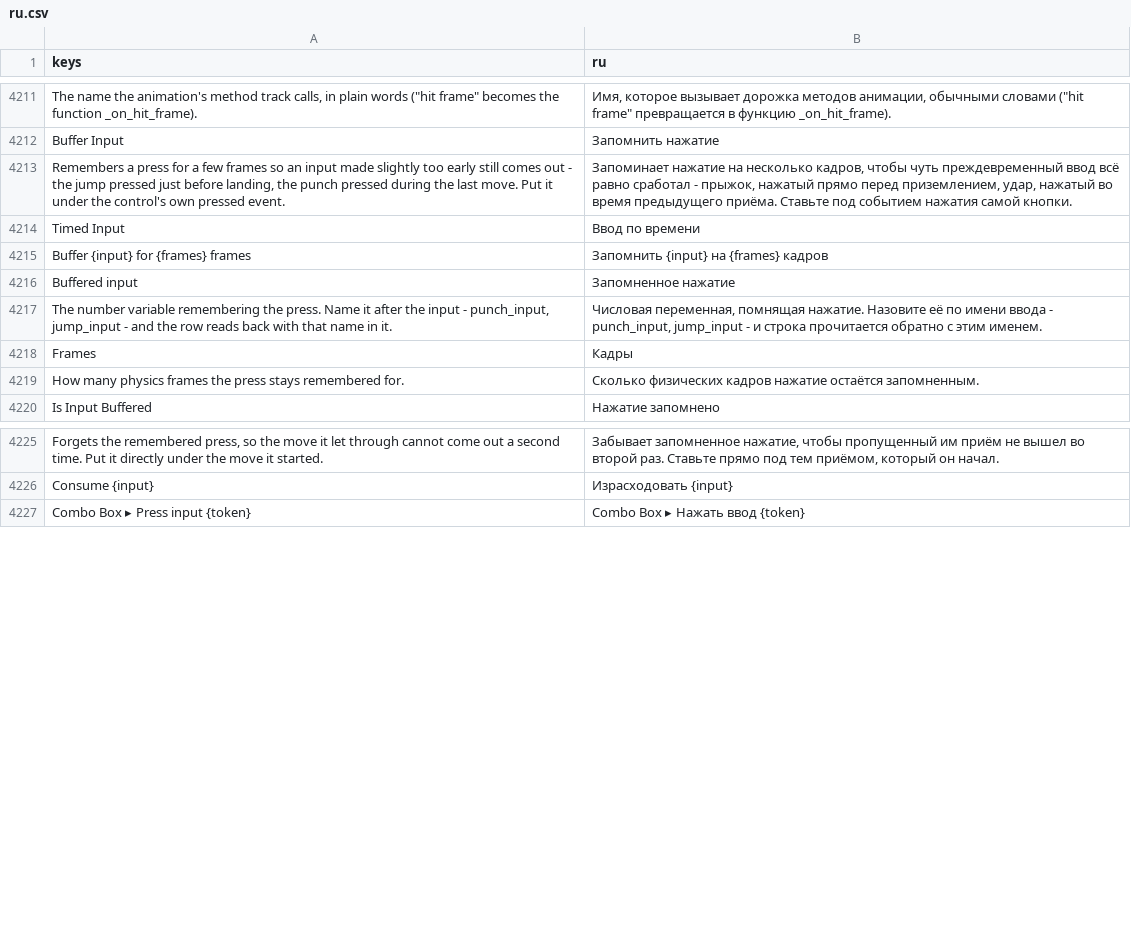
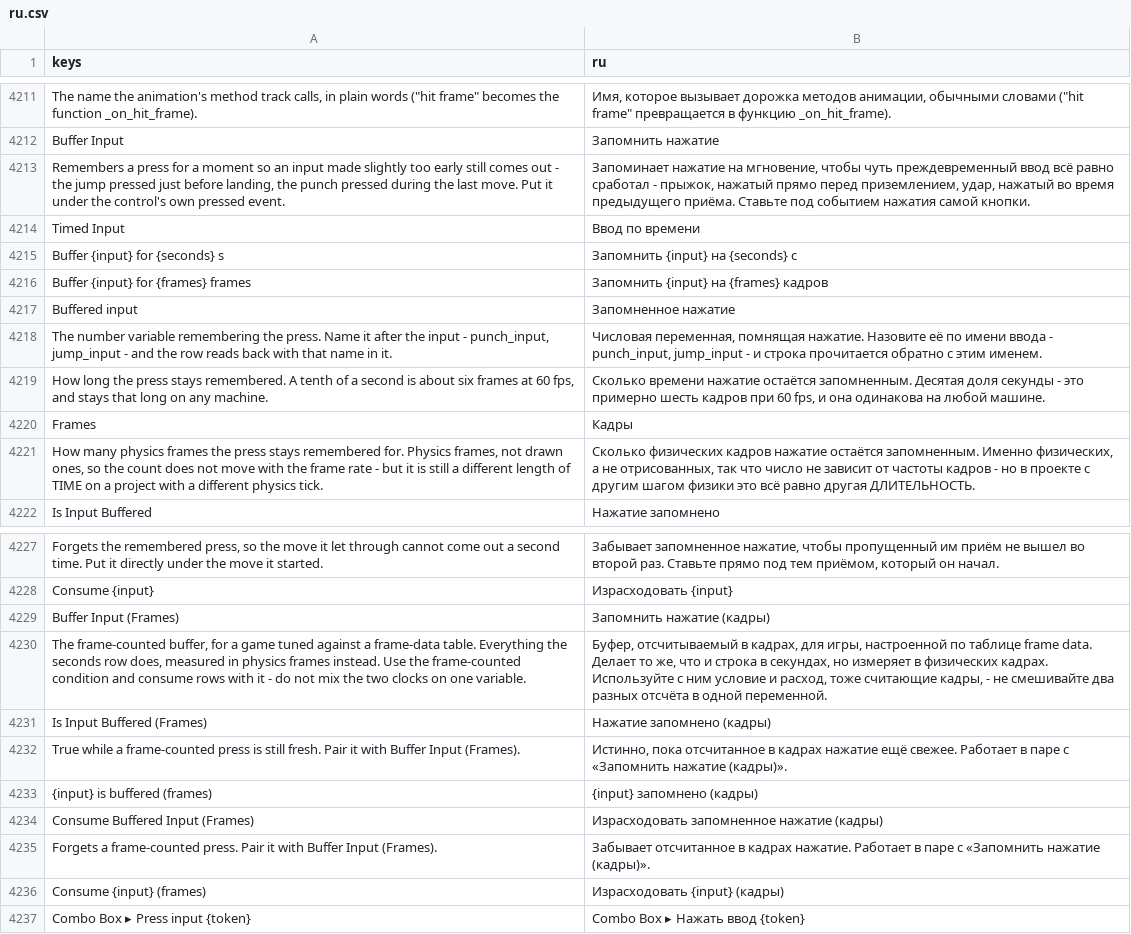
Before and after one commit to SalmanShhh/Godot-EventSheet-Visual-Scripting, a CSV file: addons/eventsheet/translations/ru.csv, drawn as a sheet; only a part is shown, gaps mark what is left out; removed rows and columns are numbered as before the commit, all else as after; the diff names each change by its address in the sheet, - before the commit and + after, or states it on an @@ line.

Commit message:
feat(input): a buffered press is measured in seconds, and the frame count is a row of its own
A buffer written in frames is a different length of time on every machine:
six frames is 100 ms at 60 fps and 50 ms at 120 fps. Buffer Input, Is Input
Buffered and Consume Buffered Input now count seconds on the module's own
clock, defaulting to 0.1 s. The frame-counted trio ships beside them, named
(Frames), for games tuned against a frame-data table. The seconds row stays
out of the reverse index on purpose - its line is the one every deadline in
every project writes, including Open Input Window's second line - while the
frame spelling still reads back. The Combo Fighter showcase buffers in
seconds on a float variable, and all nine catalogs carry the new rows.

```diff
--- a/addons/eventsheet/translations/ru.csv
+++ b/addons/eventsheet/translations/ru.csv
-A4213 (keys): …for a few frames so an…
+A4213 (keys): …for a moment so an…
-B4213 (ru): …нажатие на несколько кадров, чтобы чуть…
+B4213 (ru): …нажатие на мгновение, чтобы чуть…
+row 4215: Buffer {input} for {seconds} s | Запомнить {input} на {seconds} с
+row 4219: How long the press stays remembered. A tenth of a second is about six frames at 60 fps, and stays that long on any machine. | Сколько времени нажатие остаётся запомненным. Десятая доля секунды - это примерно шесть кадров при 60 fps, и она одинакова на любой машине.
-row 4219: How many physics frames the press stays remembered for. | Сколько физических кадров нажатие остаётся запомненным.
+row 4221: How many physics frames the press stays remembered for. Physics frames, not drawn ones, so the count does not move with the frame rate - but it is still a different length of TIME on a project with a different physics tick. | Сколько физических кадров нажатие остаётся запомненным. Именно физических, а не отрисованных, так что число не зависит от частоты кадров - но в проекте с другим шагом физики это всё равно другая ДЛИТЕЛЬНОСТЬ.
+row 4229: Buffer Input (Frames) | Запомнить нажатие (кадры)
+row 4230: The frame-counted buffer, for a game tuned against a frame-data table. Everything the seconds row does, measured in physics frames instead. Use the frame-counted condition and consume rows with it - do not mix the two clocks on one variable. | Буфер, отсчитываемый в кадрах, для игры, настроенной по таблице frame data. Делает то же, что и строка в секундах, но измеряет в физических кадрах. Используйте с ним условие и расход, тоже считающие кадры, - не смешивайте два разных отсчёта в одной переменной.
+row 4231: Is Input Buffered (Frames) | Нажатие запомнено (кадры)
+row 4232: True while a frame-counted press is still fresh. Pair it with Buffer Input (Frames). | Истинно, пока отсчитанное в кадрах нажатие ещё свежее. Работает в паре с «Запомнить нажатие (кадры)».
+row 4233: {input} is buffered (frames) | {input} запомнено (кадры)
+row 4234: Consume Buffered Input (Frames) | Израсходовать запомненное нажатие (кадры)
+row 4235: Forgets a frame-counted press. Pair it with Buffer Input (Frames). | Забывает отсчитанное в кадрах нажатие. Работает в паре с «Запомнить нажатие (кадры)».
+row 4236: Consume {input} (frames) | Израсходовать {input} (кадры)
```
Also changed, not shown: addons/eventsheet/translations/es.csv, addons/eventsheet/translations/fr.csv, 21 other files.
